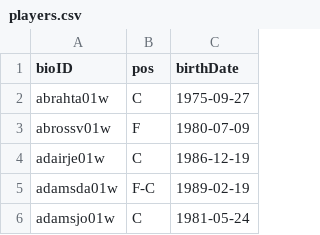
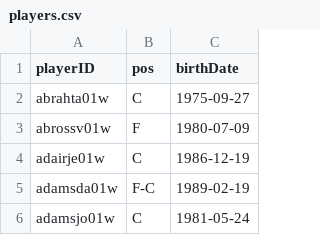
Before and after one commit to Adamantiun/AC-Proj1, a CSV file: modified_data/players.csv, drawn as a sheet; only a part is shown.

```diff
--- a/modified_data/players.csv
+++ b/modified_data/players.csv
@@ -1,2 +1,2 @@
-bioID,pos,birthDate
+playerID,pos,birthDate
 abrahta01w,C,1975-09-27
```
Also changed, not shown: 4 other files.
